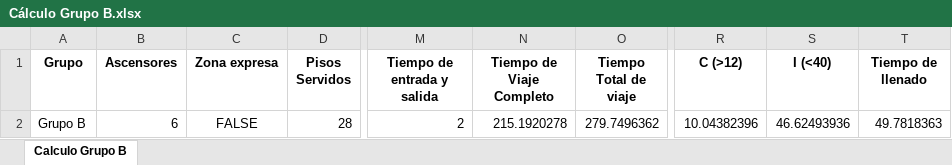
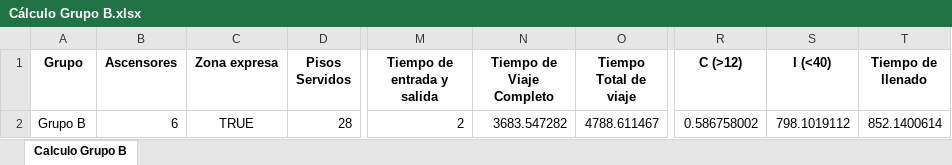
Before and after one commit to GeorgesG69/AscensoresCT1212, an Excel workbook: Cálculo Grupo B.xlsx, sheet Calculo Grupo B, drawn as a sheet; only a part is shown, gaps mark what is left out; values as stored, in another font and other column widths than the file's, no borders; the diff names each change by its address in the sheet, - before the commit and + after, or states it on an @@ line.

```diff
--- a/Cálculo Grupo B.xlsx (sheet Calculo Grupo B)
+++ b/Cálculo Grupo B.xlsx (sheet Calculo Grupo B)
-C2 (Zona expresa): FALSE
+C2 (Zona expresa): TRUE
-N2 (Tiempo de Viaje Completo): 215.1920278
+N2 (Tiempo de Viaje Completo): 3683.547282
-O2 (Tiempo Total de viaje): 279.7496362
+O2 (Tiempo Total de viaje): 4788.611467
-R2 (C (>12)): 10.04382396
+R2 (C (>12)): 0.586758002
-S2 (I (<40)): 46.62493936
+S2 (I (<40)): 798.1019112
-T2 (Tiempo de llenado): 49.7818363
+T2 (Tiempo de llenado): 852.1400614
```
Also changed, not shown: 1 other file.
